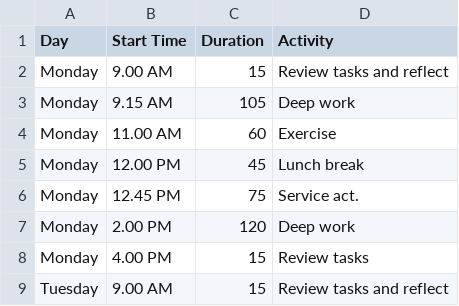
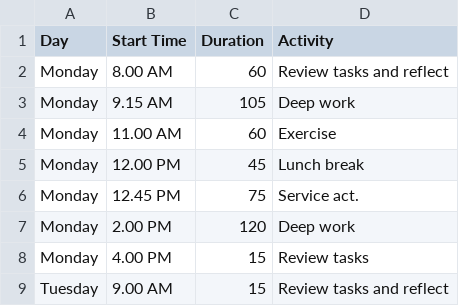
Before and after one commit to jonesor/OwenMisc, a CSV file: data/deepworkSchedule.csv, drawn as a sheet; only a part is shown.

Commit message:
Update deepworkSchedule.csv

```diff
--- a/data/deepworkSchedule.csv
+++ b/data/deepworkSchedule.csv
@@ -1,3 +1,3 @@
 Day,Start Time,Duration,Activity
-Monday,9.00 AM,15,Review tasks and reflect
+Monday,8.00 AM,60,Review tasks and reflect
 Monday,9.15 AM,105,Deep work
```
